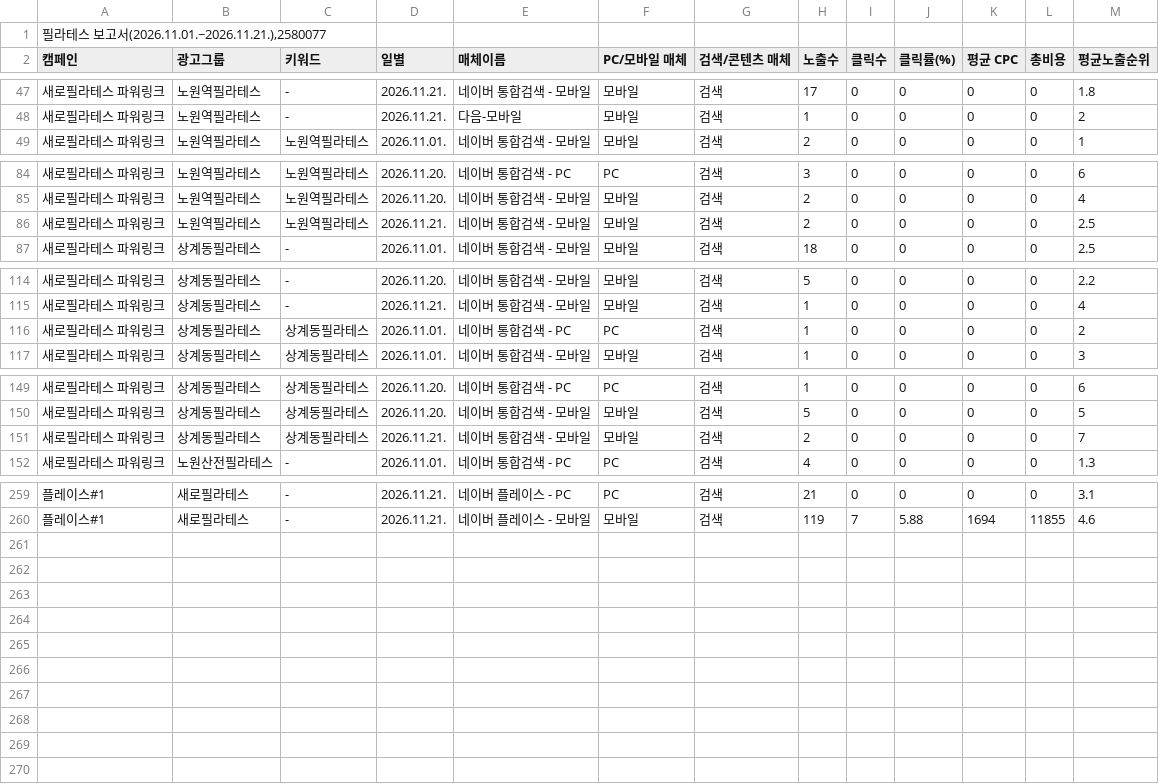
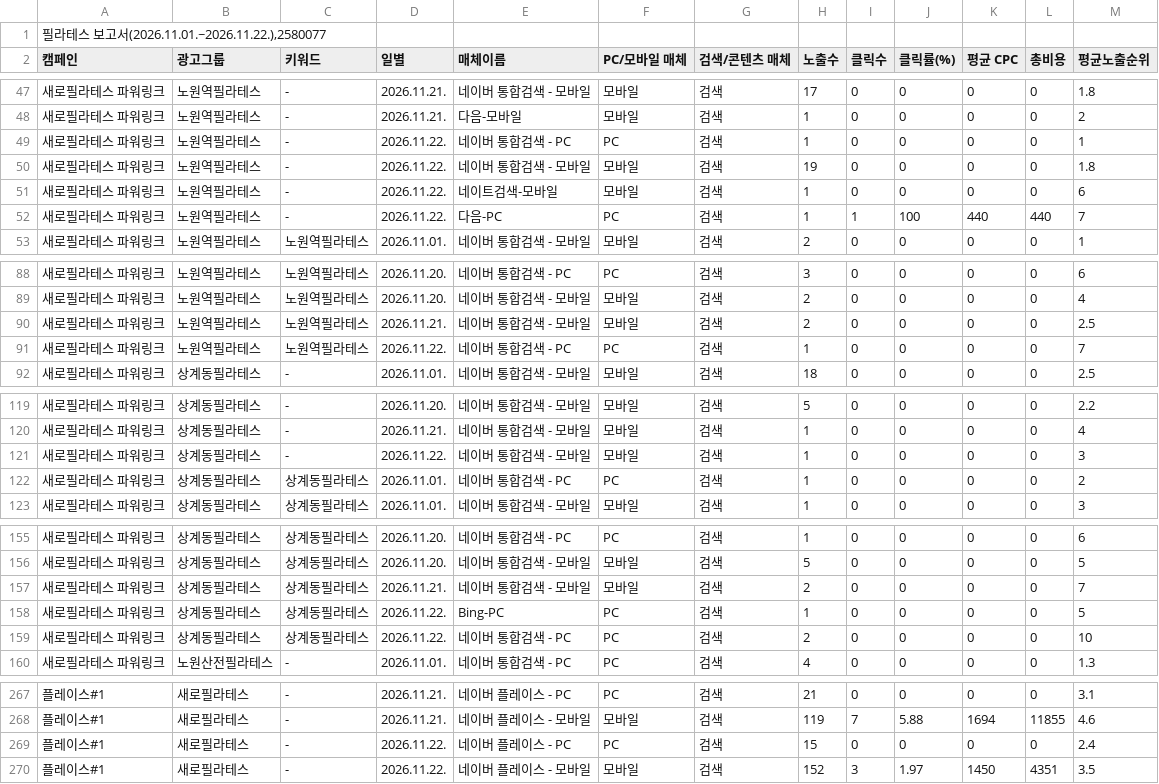
Before and after one commit to LeeKwanBeom/saero-ad-report-skill, a CSV file: data/2026-11/키워드.csv, drawn as a sheet; only a part is shown, gaps mark what is left out.

```diff
--- a/data/2026-11/키워드.csv
+++ b/data/2026-11/키워드.csv
@@ -1,2 +1,2 @@
-"필라테스 보고서(2026.11.01.~2026.11.21.),2580077"
+"필라테스 보고서(2026.11.01.~2026.11.22.),2580077"
 캠페인,광고그룹,키워드,일별,매체이름,PC/모바일 매체,검색/콘텐츠 매체,노출수,클릭수,클릭률(%),평균 CPC,총비용,평균노출순위
@@ -48,2 +48,6 @@
 새로필라테스 파워링크,노원역필라테스,-,2026.11.21.,다음-모바일,모바일,검색,1,0,0,0,0,2
+새로필라테스 파워링크,노원역필라테스,-,2026.11.22.,네이버 통합검색 - PC,PC,검색,1,0,0,0,0,1
+새로필라테스 파워링크,노원역필라테스,-,2026.11.22.,네이버 통합검색 - 모바일,모바일,검색,19,0,0,0,0,1.8
+새로필라테스 파워링크,노원역필라테스,-,2026.11.22.,네이트검색-모바일,모바일,검색,1,0,0,0,0,6
+새로필라테스 파워링크,노원역필라테스,-,2026.11.22.,다음-PC,PC,검색,1,1,100,440,440,7
 새로필라테스 파워링크,노원역필라테스,노원역필라테스,2026.11.01.,네이버 통합검색 - 모바일,모바일,검색,2,0,0,0,0,1
@@ -86,2 +90,3 @@
 새로필라테스 파워링크,노원역필라테스,노원역필라테스,2026.11.21.,네이버 통합검색 - 모바일,모바일,검색,2,0,0,0,0,2.5
+새로필라테스 파워링크,노원역필라테스,노원역필라테스,2026.11.22.,네이버 통합검색 - PC,PC,검색,1,0,0,0,0,7
 새로필라테스 파워링크,상계동필라테스,-,2026.11.01.,네이버 통합검색 - 모바일,모바일,검색,18,0,0,0,0,2.5
@@ -115,2 +120,3 @@
 새로필라테스 파워링크,상계동필라테스,-,2026.11.21.,네이버 통합검색 - 모바일,모바일,검색,1,0,0,0,0,4
+새로필라테스 파워링크,상계동필라테스,-,2026.11.22.,네이버 통합검색 - 모바일,모바일,검색,1,0,0,0,0,3
 새로필라테스 파워링크,상계동필라테스,상계동필라테스,2026.11.01.,네이버 통합검색 - PC,PC,검색,1,0,0,0,0,2
@@ -151,2 +157,4 @@
 새로필라테스 파워링크,상계동필라테스,상계동필라테스,2026.11.21.,네이버 통합검색 - 모바일,모바일,검색,2,0,0,0,0,7
+새로필라테스 파워링크,상계동필라테스,상계동필라테스,2026.11.22.,Bing-PC,PC,검색,1,0,0,0,0,5
+새로필라테스 파워링크,상계동필라테스,상계동필라테스,2026.11.22.,네이버 통합검색 - PC,PC,검색,2,0,0,0,0,10
 새로필라테스 파워링크,노원산전필라테스,-,2026.11.01.,네이버 통합검색 - PC,PC,검색,4,0,0,0,0,1.3
@@ -260 +268,3 @@
 플레이스#1,새로필라테스,-,2026.11.21.,네이버 플레이스 - 모바일,모바일,검색,119,7,5.88,1694,11855,4.6
+플레이스#1,새로필라테스,-,2026.11.22.,네이버 플레이스 - PC,PC,검색,15,0,0,0,0,2.4
+플레이스#1,새로필라테스,-,2026.11.22.,네이버 플레이스 - 모바일,모바일,검색,152,3,1.97,1450,4351,3.5
```
Also changed, not shown: data/2026-11/검색어.csv, data/2026-11/상세지역.csv, 1 other file.
